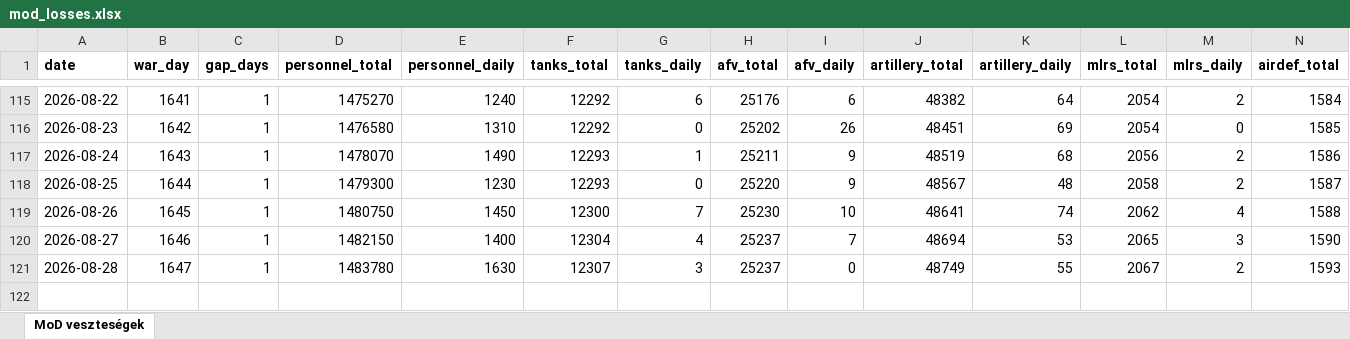
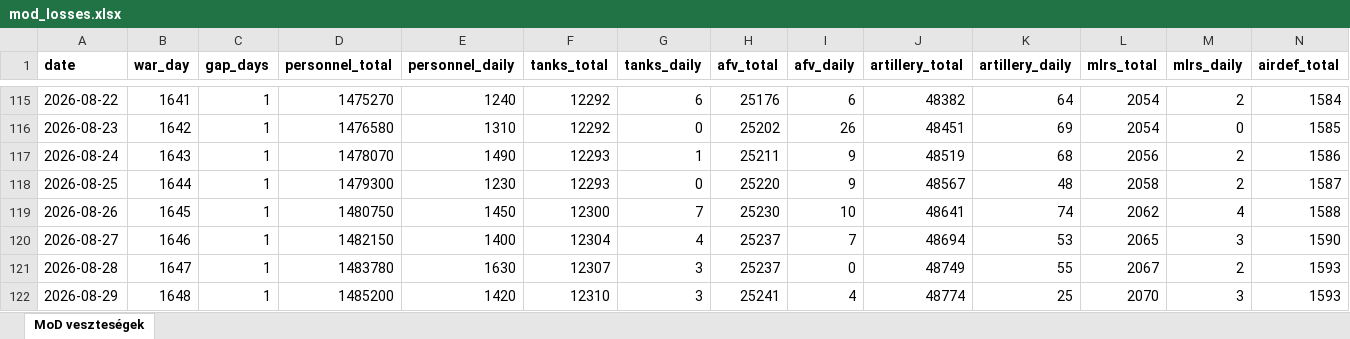
Before and after one commit to antonronogur-boop/ukraine-war-dashboard, an Excel workbook: data/mod_losses.xlsx, sheet MoD veszteségek, drawn as a sheet; only a part is shown, gaps mark what is left out; values as stored, in another font and other column widths than the file's, no borders; rows hold the shown columns only; the diff names each change by its address in the sheet, - before the commit and + after, or states it on an @@ line.

```diff
--- a/data/mod_losses.xlsx (sheet MoD veszteségek)
+++ b/data/mod_losses.xlsx (sheet MoD veszteségek)
+row 122: 2026-08-29 | 1648 | 1 | 1485200 | 1420 | 12310 | 3 | 25241 | 4 | 48774 | 25 | 2070 | 3 | 1593
```
Also changed, not shown: 1 other file.
